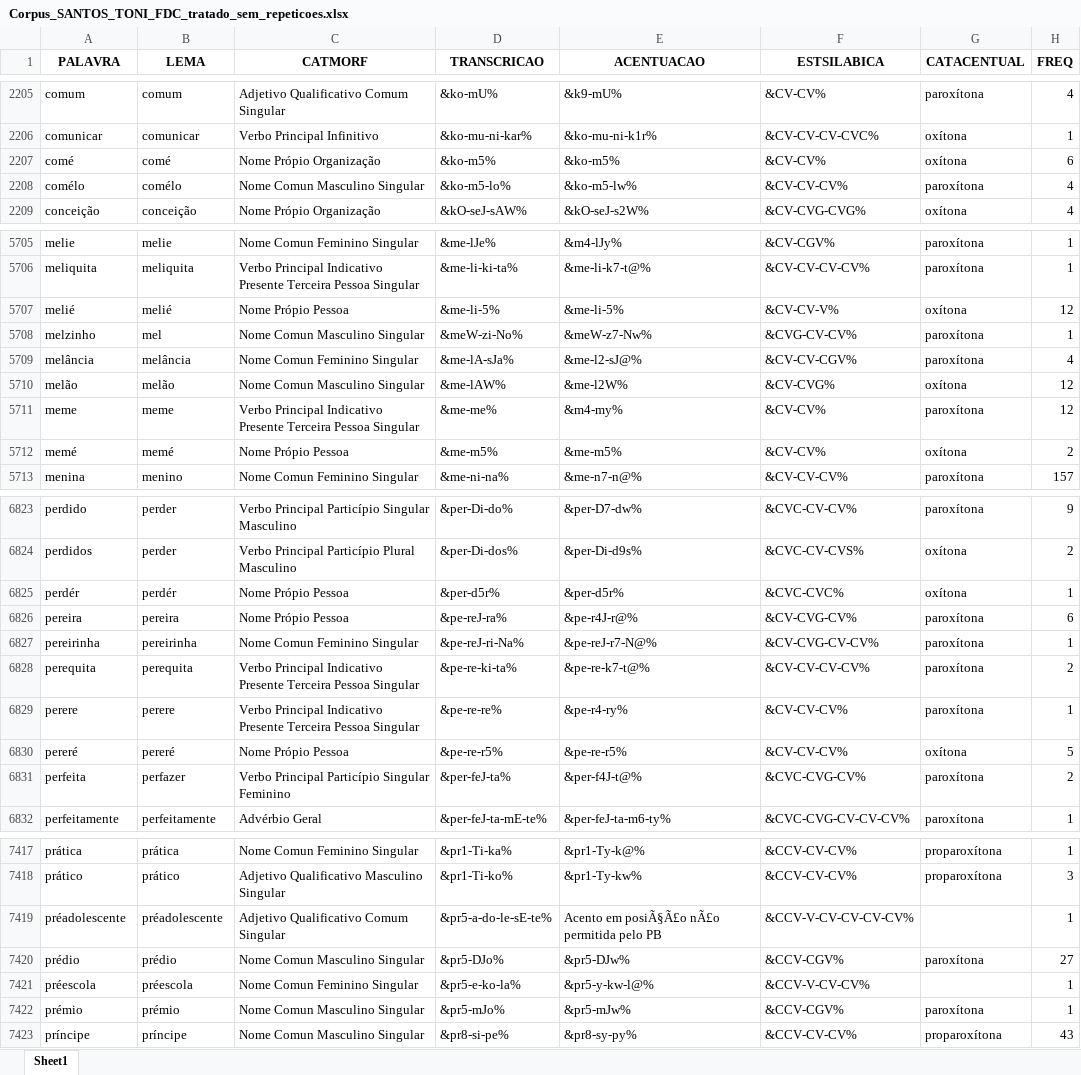
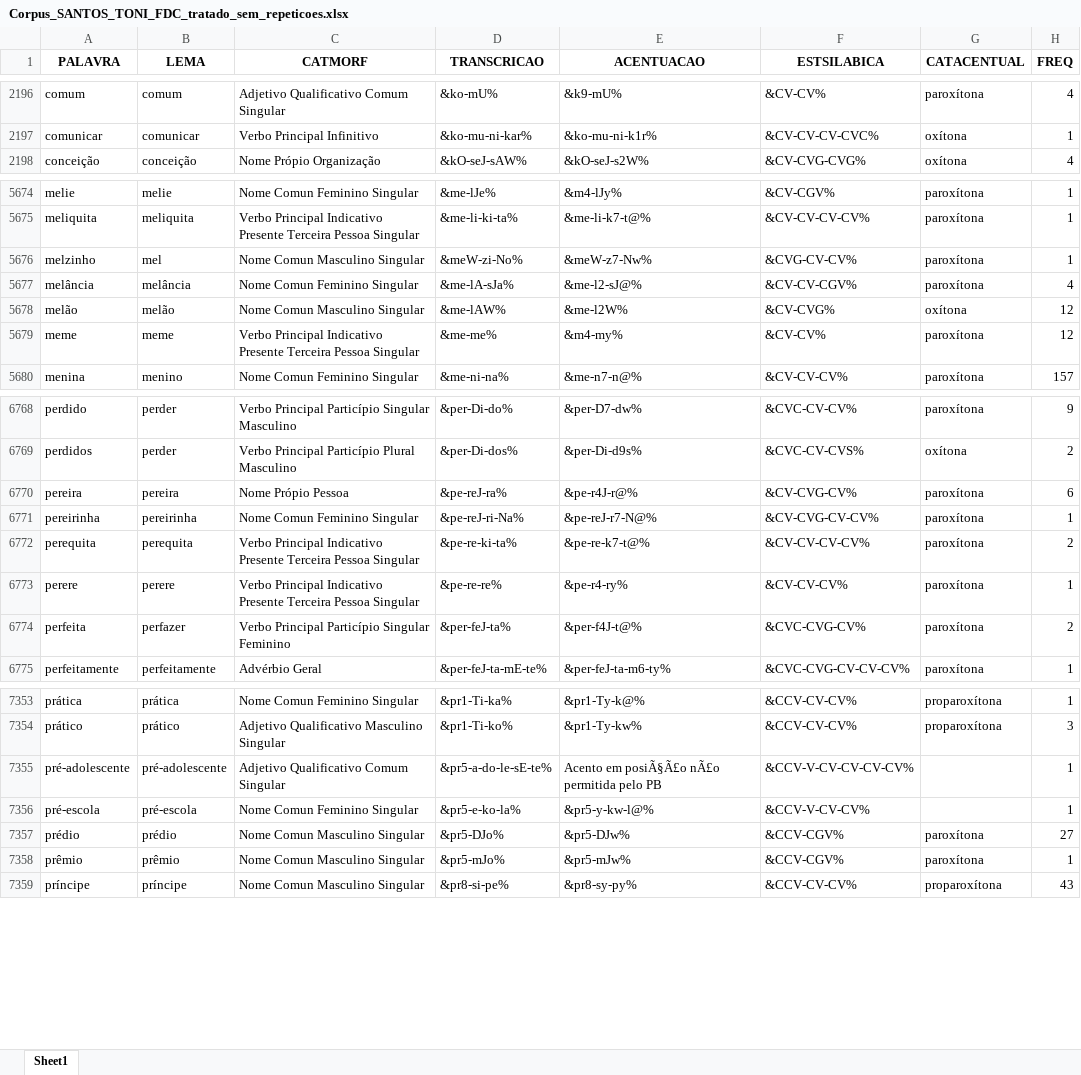
Before and after one commit to FatecFranca/DSM-P5-G01-2026-02, an Excel workbook: Corpus_SANTOS_TONI_FDC_tratado_sem_repeticoes.xlsx, sheet Sheet1, drawn as a sheet; only a part is shown, gaps mark what is left out; values as stored, in another font and other column widths than the file's, no borders; removed rows and columns are numbered as before the commit, all else as after; the diff covers the shown part only; the diff names each change by its address in the sheet, - before the commit and + after, or states it on an @@ line.

Commit message:
finalização do tratamento de palavras que contenha 'é'

```diff
--- a/Corpus_SANTOS_TONI_FDC_tratado_sem_repeticoes.xlsx (sheet Sheet1)
+++ b/Corpus_SANTOS_TONI_FDC_tratado_sem_repeticoes.xlsx (sheet Sheet1)
-row 2207: comé | comé | Nome Própio Organização | &ko-m5% | &ko-m5% | &CV-CV% | oxítona | 6
-row 2208: comélo | comélo | Nome Comun Masculino Singular | &ko-m5-lo% | &ko-m5-lw% | &CV-CV-CV% | paroxítona | 4
-row 5707: melié | melié | Nome Própio Pessoa | &me-li-5% | &me-li-5% | &CV-CV-V% | oxítona | 12
-row 5712: memé | memé | Nome Própio Pessoa | &me-m5% | &me-m5% | &CV-CV% | oxítona | 2
-row 6825: perdér | perdér | Nome Própio Pessoa | &per-d5r% | &per-d5r% | &CVC-CVC% | oxítona | 1
-row 6830: pereré | pereré | Nome Própio Pessoa | &pe-re-r5% | &pe-re-r5% | &CV-CV-CV% | oxítona | 5
-A7355 (PALAVRA): préadolescente
+A7355 (PALAVRA): pré-adolescente
-B7355 (LEMA): préadolescente
+B7355 (LEMA): pré-adolescente
+row 7356: pré-escola | pré-escola | Nome Comun Feminino Singular | &pr5-e-ko-la% | &pr5-y-kw-l@% | &CCV-V-CV-CV% |  | 1
-row 7421: préescola | préescola | Nome Comun Feminino Singular | &pr5-e-ko-la% | &pr5-y-kw-l@% | &CCV-V-CV-CV% |  | 1
-A7358 (PALAVRA): prémio
+A7358 (PALAVRA): prêmio
-B7358 (LEMA): prémio
+B7358 (LEMA): prêmio
```
Also changed, not shown: 2 added rows, 95 removed rows and 63 edited cells elsewhere in this sheet, 2 other files.
